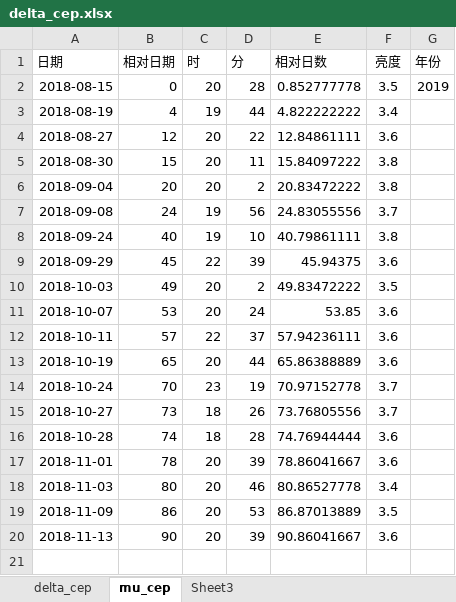
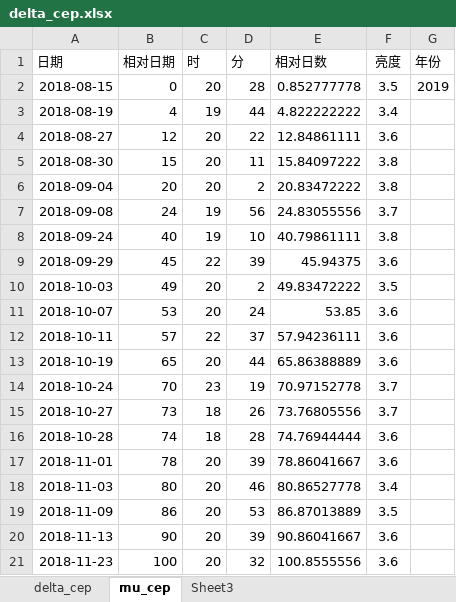
Before and after one commit to rottenweed/calc, an Excel workbook: delta_cep/delta_cep.xlsx, sheet mu_cep, drawn as a sheet; values as stored, in another font and other column widths than the file's, no borders; the diff names each change by its address in the sheet, - before the commit and + after, or states it on an @@ line.

```diff
--- a/delta_cep/delta_cep.xlsx (sheet mu_cep)
+++ b/delta_cep/delta_cep.xlsx (sheet mu_cep)
+row 21: 2018-11-23 | 100 | 20 | 32 | 100.8555556 | 3.6
```
Also changed, not shown: sheet delta_cep, charts or pictures.
